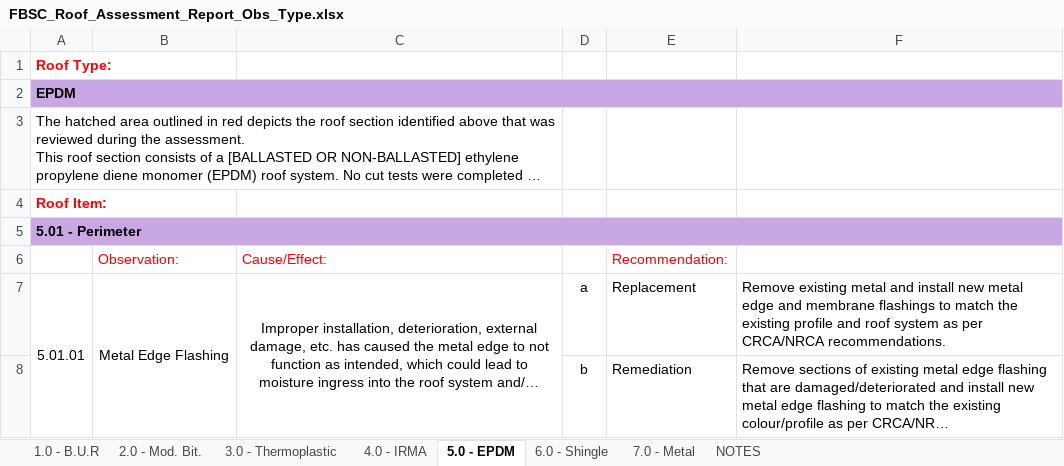
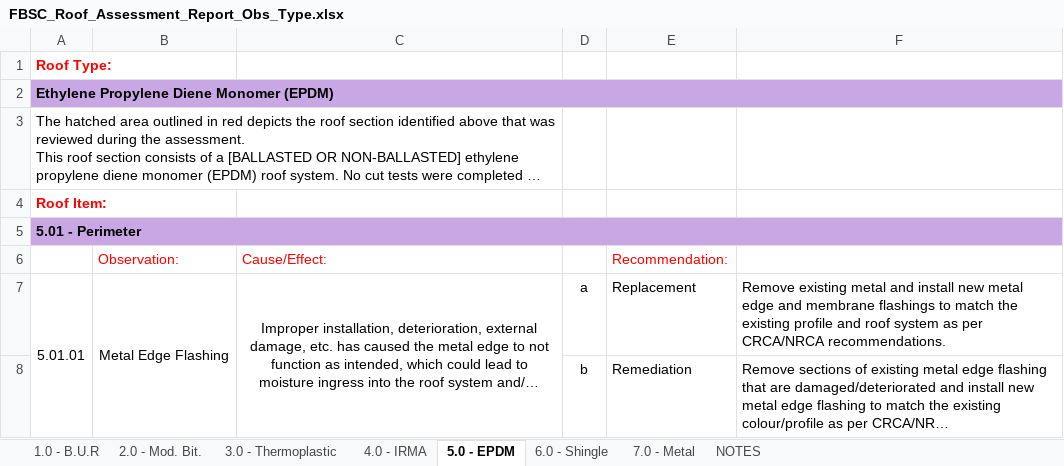
Before and after one commit to SashaHanson/FORSMITH_AI, an Excel workbook: Label_Extraction/FBSC_Roof_Assessment_Report_Obs_Type.xlsx, sheet 5.0 - EPDM, drawn as a sheet; only a part is shown; long unchanged cells end in …; values as stored, in another font and other column widths than the file's, no borders; the diff names each change by its address in the sheet, - before the commit and + after, or states it on an @@ line.

```diff
--- a/Label_Extraction/FBSC_Roof_Assessment_Report_Obs_Type.xlsx (sheet 5.0 - EPDM)
+++ b/Label_Extraction/FBSC_Roof_Assessment_Report_Obs_Type.xlsx (sheet 5.0 - EPDM)
-A2: EPDM
+A2: Ethylene Propylene Diene Monomer (EPDM)
```
Also changed, not shown: 3 other files.
